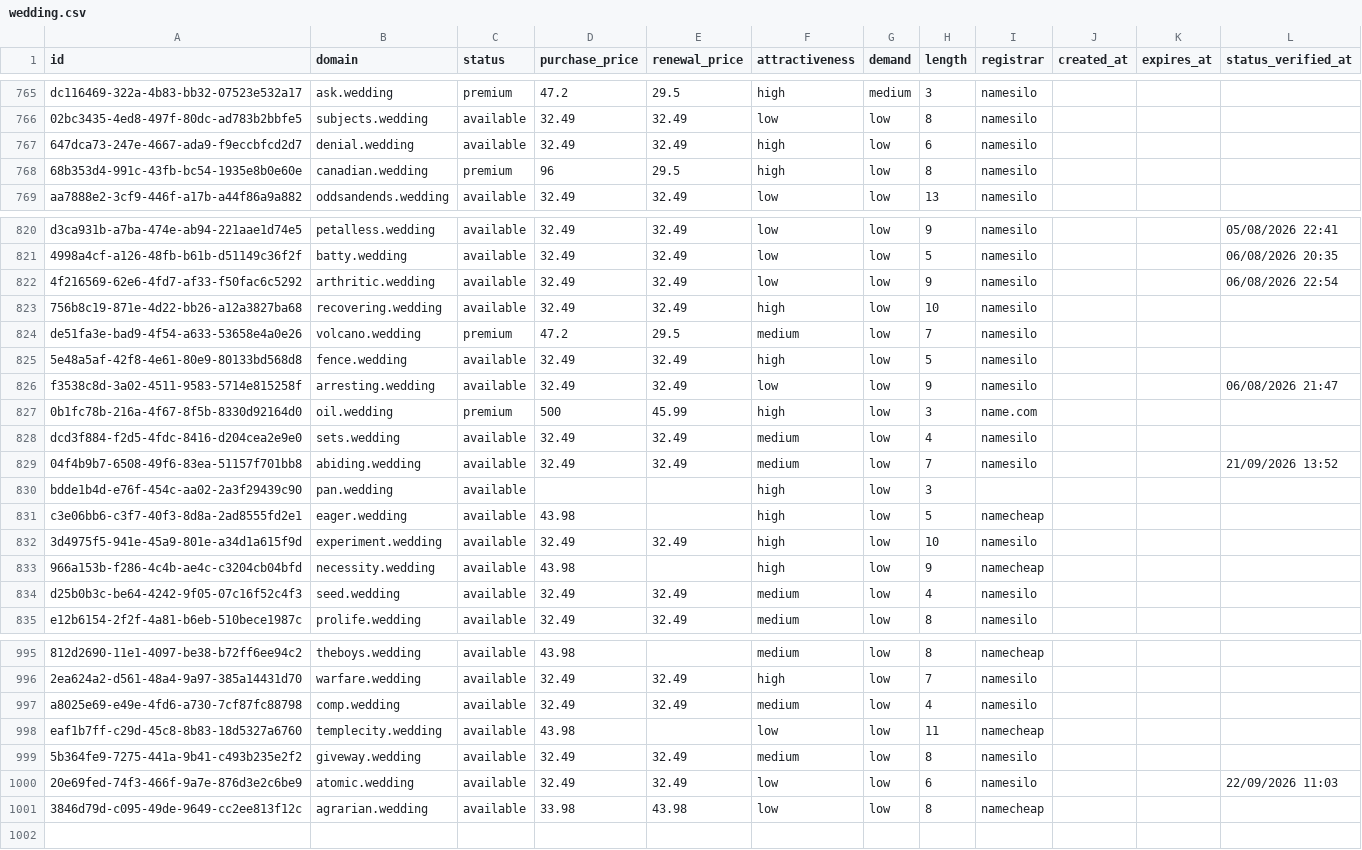
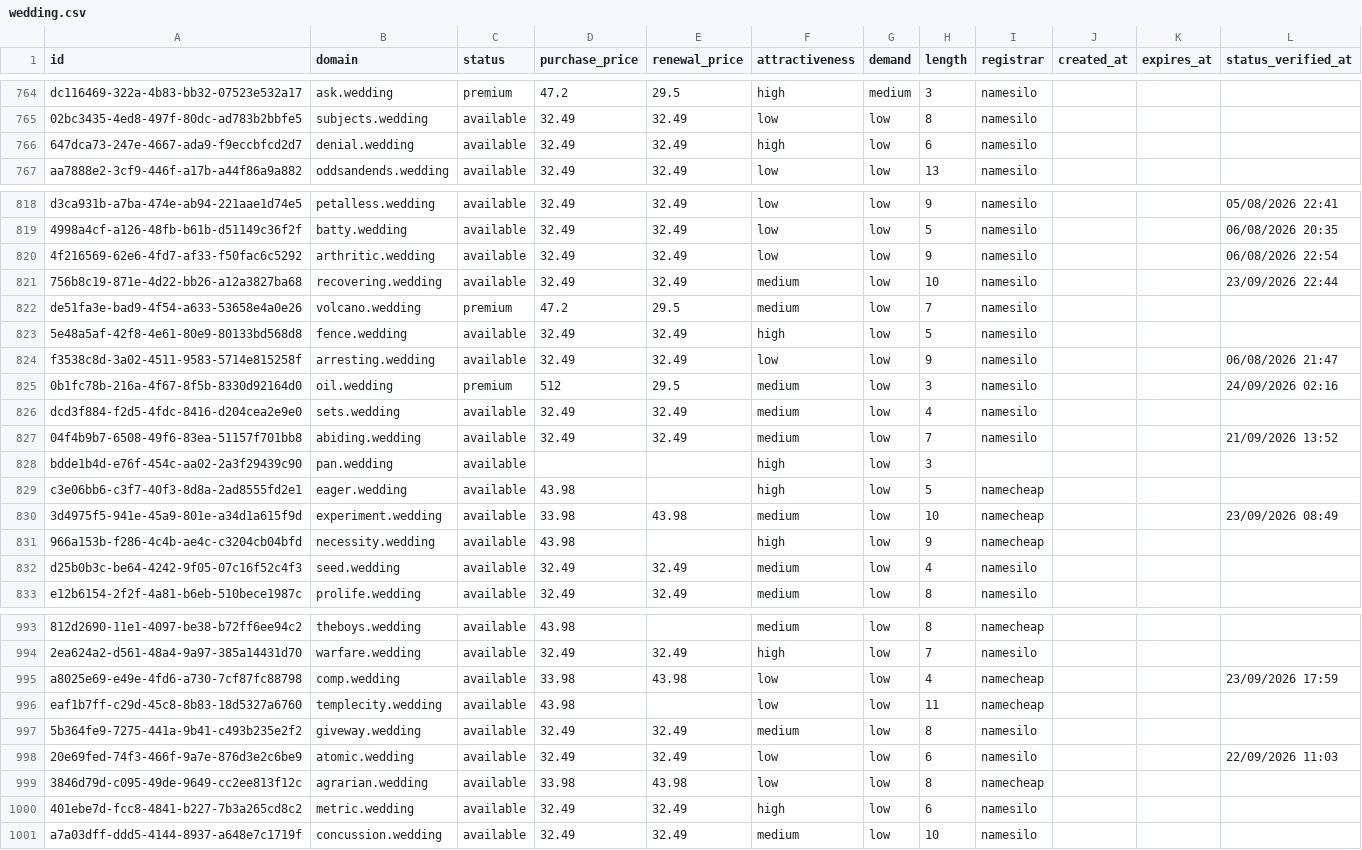
Before and after one commit to UniqueDomains/wedding-oneword-domains, a CSV file: wedding.csv, drawn as a sheet; only a part is shown, gaps mark what is left out; removed rows and columns are numbered as before the commit, all else as after; the diff covers the shown part only; the diff names each change by its address in the sheet, - before the commit and + after, or states it on an @@ line.

Commit message:
Domains update

```diff
--- a/wedding.csv
+++ b/wedding.csv
-row 768: 68b353d4-991c-43fb-bc54-1935e8b0e60e | canadian.wedding | premium | 96 | 29.5 | high | low | 8 | namesilo
-F821 (attractiveness): high
+F821 (attractiveness): medium
-L821 (status_verified_at): (empty)
+L821 (status_verified_at): 23/09/2026 22:44
-D825 (purchase_price): 500
+D825 (purchase_price): 512
-E825 (renewal_price): 45.99
+E825 (renewal_price): 29.5
-F825 (attractiveness): high
+F825 (attractiveness): medium
-I825 (registrar): name.com
+I825 (registrar): namesilo
-L825 (status_verified_at): (empty)
+L825 (status_verified_at): 24/09/2026 02:16
-D830 (purchase_price): 32.49
+D830 (purchase_price): 33.98
-E830 (renewal_price): 32.49
+E830 (renewal_price): 43.98
-F830 (attractiveness): high
+F830 (attractiveness): medium
-I830 (registrar): namesilo
+I830 (registrar): namecheap
-L830 (status_verified_at): (empty)
+L830 (status_verified_at): 23/09/2026 08:49
-D995 (purchase_price): 32.49
+D995 (purchase_price): 33.98
-E995 (renewal_price): 32.49
+E995 (renewal_price): 43.98
-F995 (attractiveness): medium
+F995 (attractiveness): low
-I995 (registrar): namesilo
+I995 (registrar): namecheap
-L995 (status_verified_at): (empty)
+L995 (status_verified_at): 23/09/2026 17:59
+row 1000: 401ebe7d-fcc8-4841-b227-7b3a265cd8c2 | metric.wedding | available | 32.49 | 32.49 | high | low | 6 | namesilo
+row 1001: a7a03dff-ddd5-4144-8937-a648e7c1719f | concussion.wedding | available | 32.49 | 32.49 | medium | low | 10 | namesilo
```
Also changed, not shown: 1 removed row and 86 edited cells elsewhere in this file, 4 other files.
